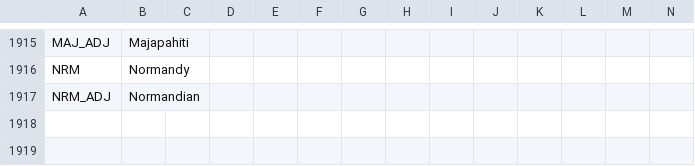
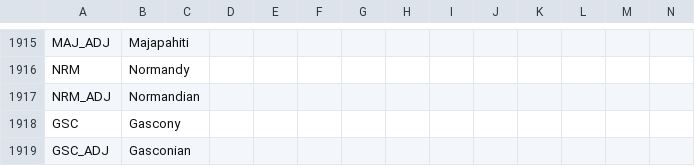
Before and after one commit to Nivaturimika/DoD-Alice-MP, a CSV file: DoD-Alice-MP/assets/localisation/en-US/0_countries.csv, drawn as a sheet; only a part is shown, gaps mark what is left out; rows hold the shown columns only; the diff names each change by its address in the sheet, - before the commit and + after, or states it on an @@ line.

Commit message:
gascony

```diff
--- a/DoD-Alice-MP/assets/localisation/en-US/0_countries.csv
+++ b/DoD-Alice-MP/assets/localisation/en-US/0_countries.csv
+row 1918: GSC | Gascony
+row 1919: GSC_ADJ | Gasconian
```
Also changed, not shown: 8 other files.
